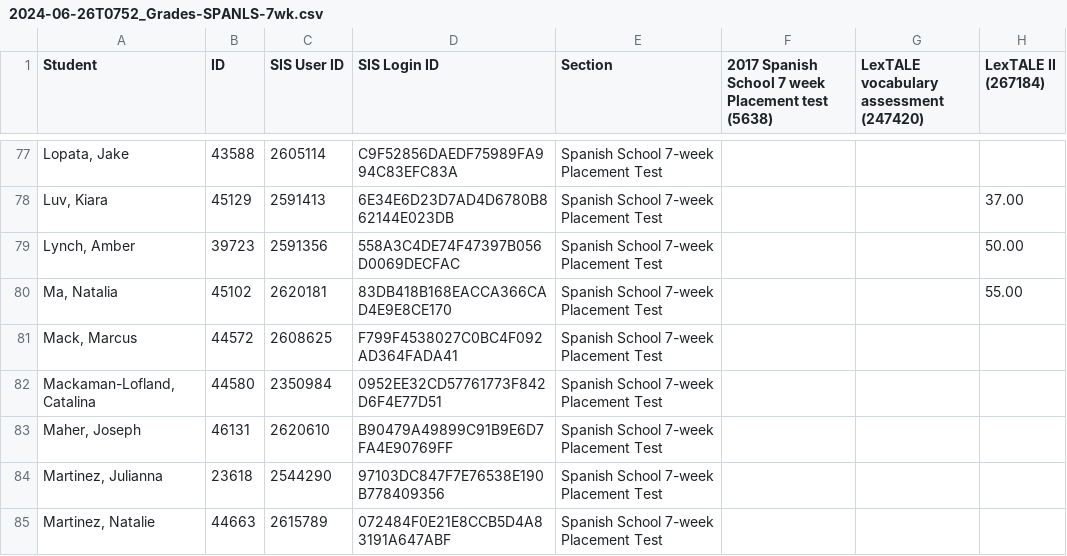
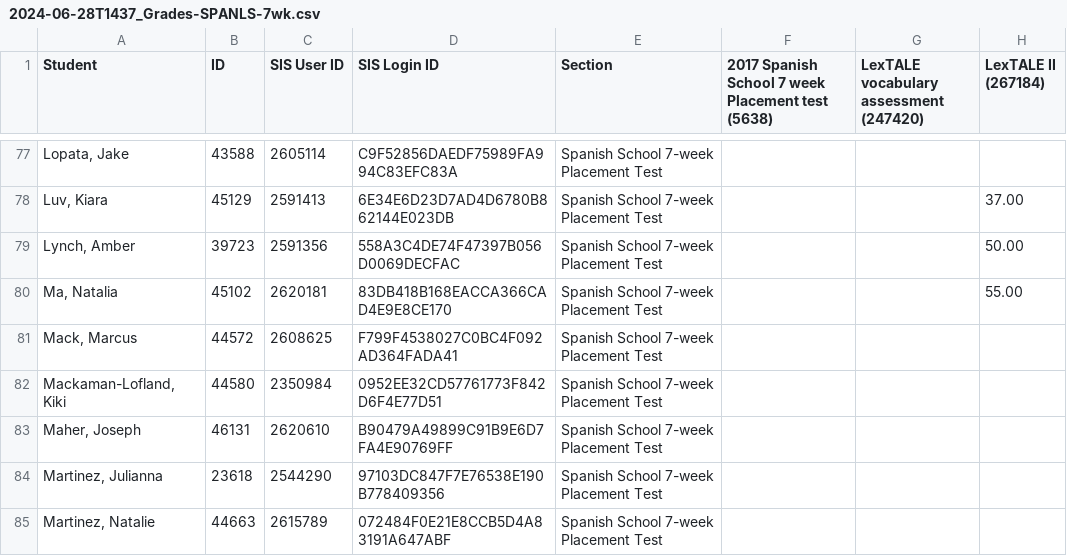
Before and after one commit to midd-teaching/placement_assessment, a CSV file: data/raw/2024-06-28T1437_Grades-SPANLS-7wk.csv (was data/raw/2024-06-26T0752_Grades-SPANLS-7wk.csv), drawn as a sheet; only a part is shown, gaps mark what is left out; the diff covers the shown part only; the diff names each change by its address in the sheet, - before the commit and + after, or states it on an @@ line.

```diff
--- a/data/raw/2024-06-26T0752_Grades-SPANLS-7wk.csv
+++ b/data/raw/2024-06-28T1437_Grades-SPANLS-7wk.csv
-A82 (Student): Mackaman-Lofland, Catalina
+A82 (Student): Mackaman-Lofland, Kiki
```
Also changed, not shown: 2 added rows, 1 removed row and 6 edited cells elsewhere in this file, data/raw/LexTALE II Quiz Item Analysis Report.csv, data/raw/LexTALE II Quiz Student Analysis Report.csv, 9 other files.
